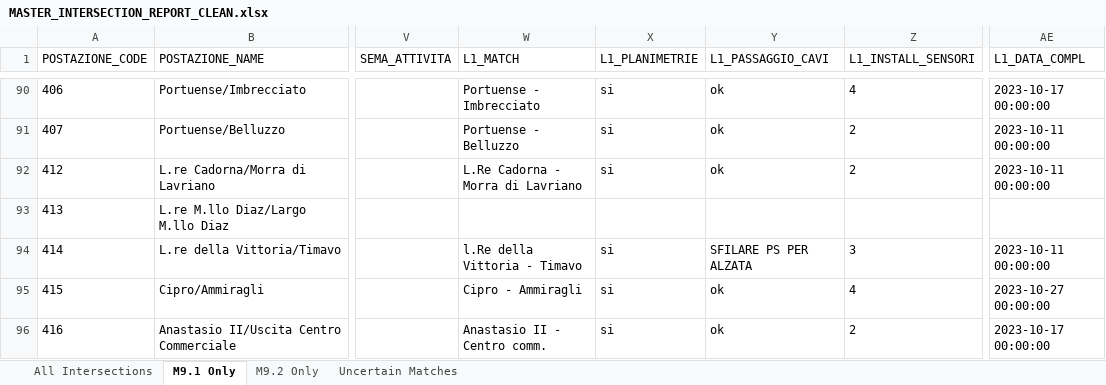
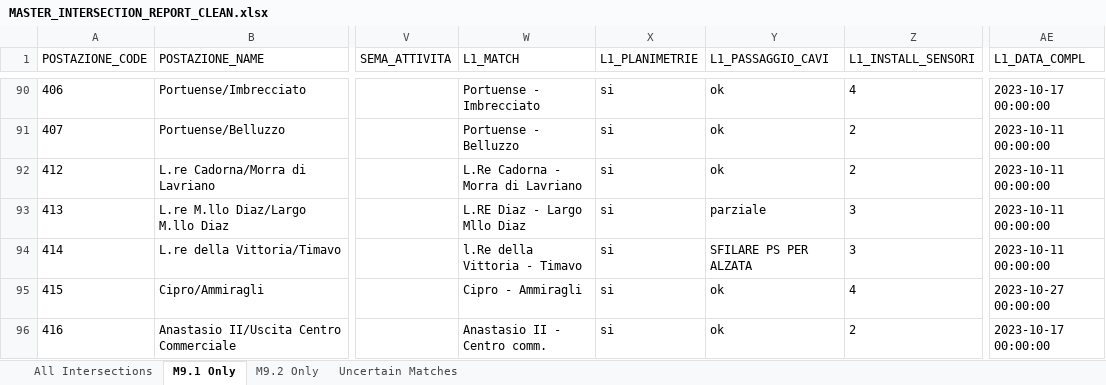
Before and after one commit to sdearow/Configurazioni-Radar, an Excel workbook: data-import/MASTER_INTERSECTION_REPORT_CLEAN.xlsx, sheet M9.1 Only, drawn as a sheet; only a part is shown, gaps mark what is left out; values as stored, in another font and other column widths than the file's, no borders; the diff covers the shown part only; the diff names each change by its address in the sheet, - before the commit and + after, or states it on an @@ line.

```diff
--- a/data-import/MASTER_INTERSECTION_REPORT_CLEAN.xlsx (sheet M9.1 Only)
+++ b/data-import/MASTER_INTERSECTION_REPORT_CLEAN.xlsx (sheet M9.1 Only)
-W93 (L1_MATCH): (empty)
+W93 (L1_MATCH): L.RE Diaz - Largo Mllo Diaz
-X93 (L1_PLANIMETRIE): (empty)
+X93 (L1_PLANIMETRIE): si
-Y93 (L1_PASSAGGIO_CAVI): (empty)
+Y93 (L1_PASSAGGIO_CAVI): parziale
-Z93 (L1_INSTALL_SENSORI): (empty)
+Z93 (L1_INSTALL_SENSORI): 3
-AE93 (L1_DATA_COMPL): (empty)
+AE93 (L1_DATA_COMPL): 2023-10-11 00:00:00
```
Also changed, not shown: 32 edited cells elsewhere in this sheet, sheet Uncertain Matches, sheet All Intersections, 3 other files.
